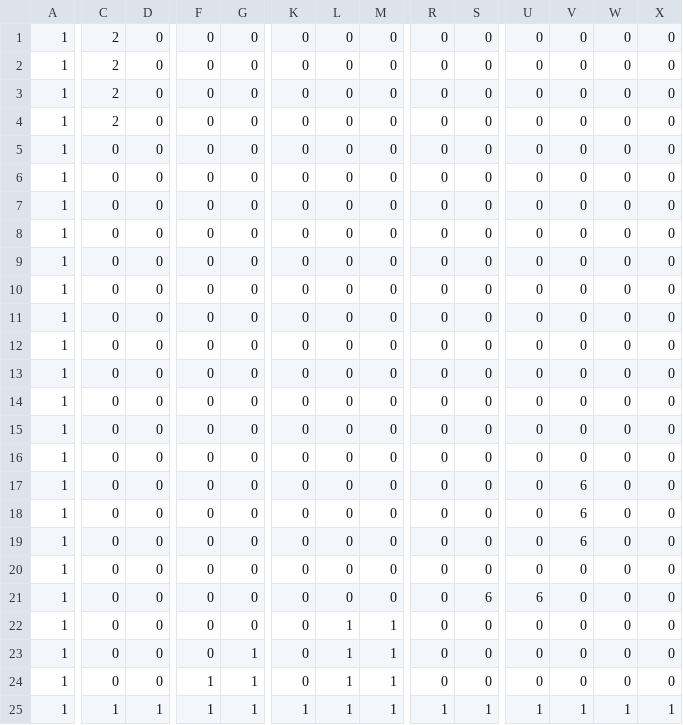
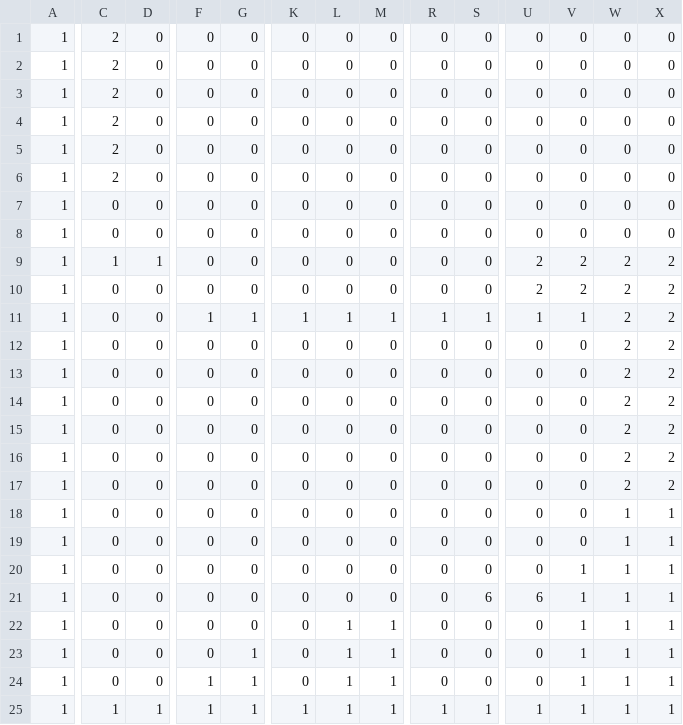
Before and after one commit to CharlieWells13/TeamProjectStarter2300, a TSV file: GameMechanicsTest/levels/level0.tsv, drawn as a sheet; only a part is shown, gaps mark what is left out; removed rows and columns are numbered as before the commit, all else as after; rows hold the shown columns only; the diff covers the shown part only; the diff names each change by its address in the sheet, - before the commit and + after, or states it on an @@ line.

Commit message:
added levels

```diff
--- a/GameMechanicsTest/levels/level0.tsv
+++ b/GameMechanicsTest/levels/level0.tsv
+row 5: 1 | 2 | 0 | 0 | 0 | 0 | 0 | 0 | 0 | 0 | 0 | 0 | 0 | 0
+row 6: 1 | 2 | 0 | 0 | 0 | 0 | 0 | 0 | 0 | 0 | 0 | 0 | 0 | 0
-C9: 0
+C9: 1
-D9: 0
+D9: 1
-U9:U10: 0
+U9:U10: 2
-V9:V10: 0
+V9:V10: 2
-W9:W17: 0
+W9:W17: 2
-X9:X17: 0
+X9:X17: 2
-F11: 0
+F11: 1
-G11: 0
+G11: 1
-K11: 0
+K11: 1
-L11: 0
+L11: 1
-M11: 0
+M11: 1
-R11: 0
+R11: 1
-S11: 0
+S11: 1
-U11: 0
+U11: 1
-V11: 0
+V11: 1
-W18:W20: 0
+W18:W20: 1
-X18:X20: 0
+X18:X20: 1
-V19: 6
+V19: 0
-V20: 6
+V20: 1
-row 19: 1 | 0 | 0 | 0 | 0 | 0 | 0 | 0 | 0 | 0 | 0 | 6 | 0 | 0
-row 20: 1 | 0 | 0 | 0 | 0 | 0 | 0 | 0 | 0 | 0 | 0 | 0 | 0 | 0
-V21:V24: 0
+V21:V24: 1
-W21:W24: 0
+W21:W24: 1
-X21:X24: 0
+X21:X24: 1
```
Also changed, not shown: 1 edited cell elsewhere in this file, GameMechanicsTest/levels/level1.tsv, 1 other file.
